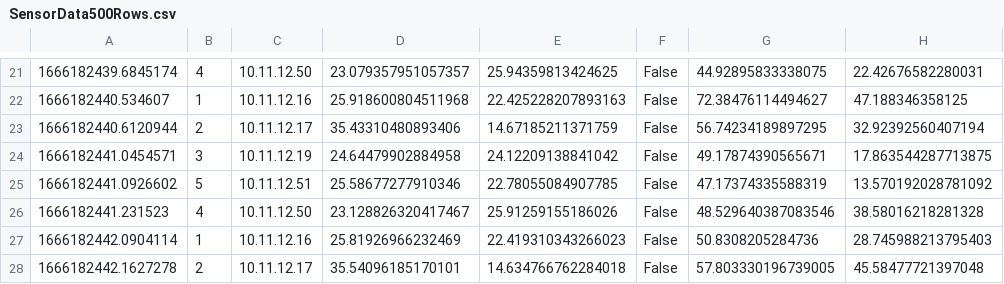
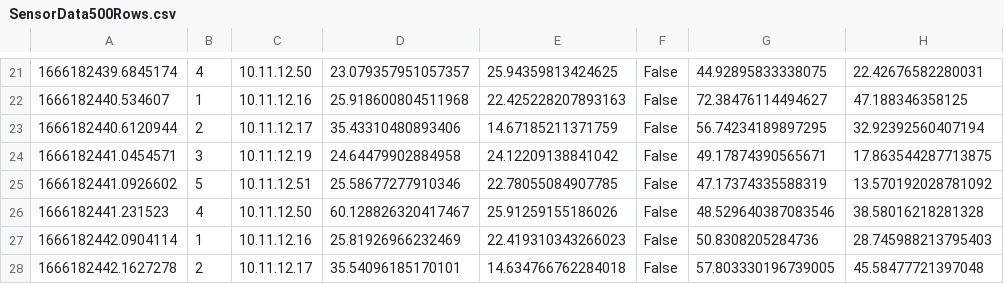
Before and after one commit to HOne1987/IoT-security-monitoring, a CSV file: IoT_Device/SensorData500Rows.csv, drawn as a sheet; only a part is shown, gaps mark what is left out; the diff names each change by its address in the sheet, - before the commit and + after, or states it on an @@ line.

```diff
--- a/IoT_Device/SensorData500Rows.csv
+++ b/IoT_Device/SensorData500Rows.csv
-D26: 23.128826320417467
+D26: 60.128826320417467
```
Also changed, not shown: IoT_Device/temp_00001_20221019140448.pcap_500_rows.csv, 3 other files.
